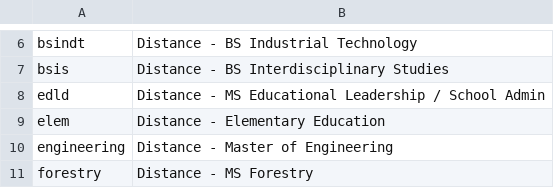
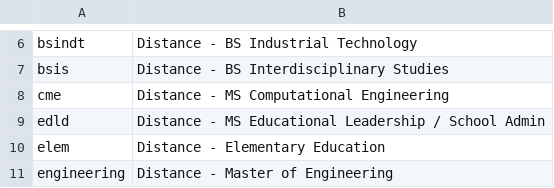
Before and after one commit to oretoise/slate, a CSV file: scripts/populations.csv, drawn as a sheet; only a part is shown, gaps mark what is left out; the shorter side is filled out with more unchanged rows.

```diff
--- a/scripts/populations.csv
+++ b/scripts/populations.csv
@@ -7,2 +7,3 @@ bsindt,Distance - BS Industrial Technology
 bsis,Distance - BS Interdisciplinary Studies
+cme,Distance - MS Computational Engineering
 edld,Distance - MS Educational Leadership / School Admin
```
Also changed, not shown: 1 other file.
